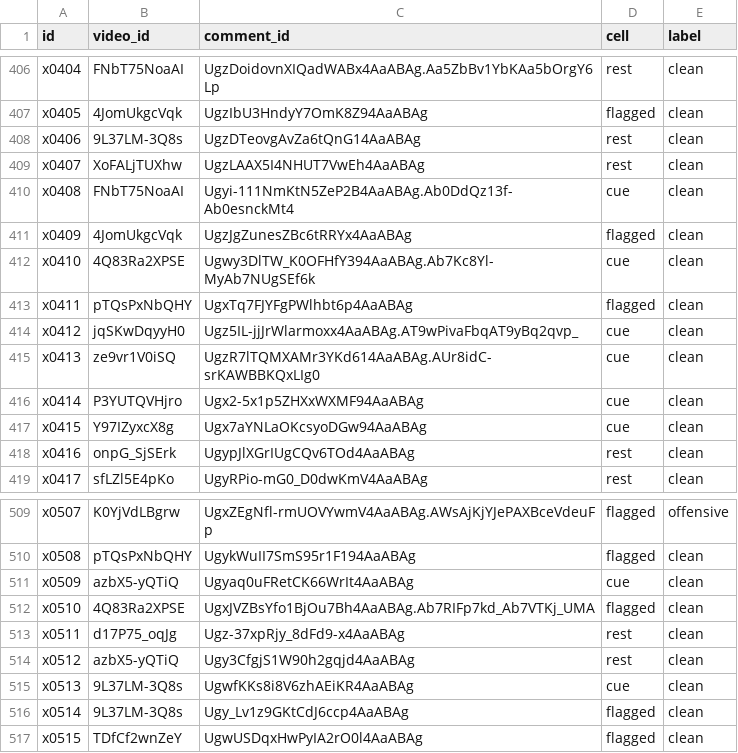
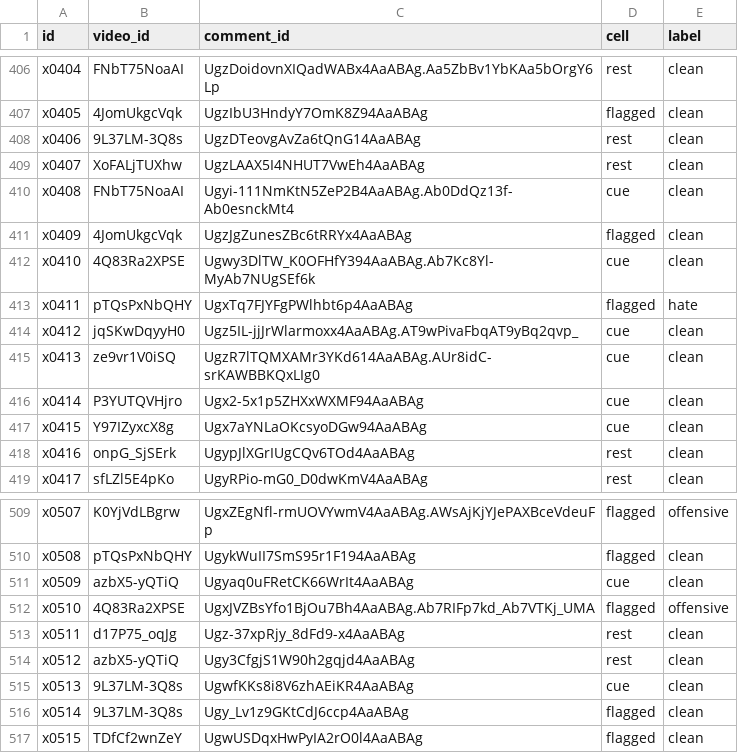
Before and after one commit to Harukaru1/vietnamese-toxic-comment-moderation, a CSV file: labels/pool_train_v33.csv, drawn as a sheet; only a part is shown, gaps mark what is left out; the diff covers the shown part only.

```diff
--- a/labels/pool_train_v33.csv
+++ b/labels/pool_train_v33.csv
@@ -412,3 +412,3 @@ x0409,4JomUkgcVqk,UgzJgZunesZBc6tRRYx4AaABAg,flagged,clean
 x0410,4Q83Ra2XPSE,Ugwy3DlTW_K0OFHfY394AaABAg.Ab7Kc8Yl-MyAb7NUgSEf6k,cue,clean
-x0411,pTQsPxNbQHY,UgxTq7FJYFgPWlhbt6p4AaABAg,flagged,clean
+x0411,pTQsPxNbQHY,UgxTq7FJYFgPWlhbt6p4AaABAg,flagged,hate
 x0412,jqSKwDqyyH0,Ugz5IL-jjJrWlarmoxx4AaABAg.AT9wPivaFbqAT9yBq2qvp_,cue,clean
@@ -511,3 +511,3 @@ x0508,pTQsPxNbQHY,UgykWuII7SmS95r1F194AaABAg,flagged,clean
 x0509,azbX5-yQTiQ,Ugyaq0uFRetCK66WrIt4AaABAg,cue,clean
-x0510,4Q83Ra2XPSE,UgxJVZBsYfo1BjOu7Bh4AaABAg.Ab7RIFp7kd_Ab7VTKj_UMA,flagged,clean
+x0510,4Q83Ra2XPSE,UgxJVZBsYfo1BjOu7Bh4AaABAg.Ab7RIFp7kd_Ab7VTKj_UMA,flagged,offensive
 x0511,d17P75_oqJg,Ugz-37xpRjy_8dFd9-x4AaABAg,rest,clean
```
Also changed, not shown: 5 edited cells elsewhere in this file, labels/pool_train_v33_hard.csv, labels/testset2_v3.csv, 2 other files.
